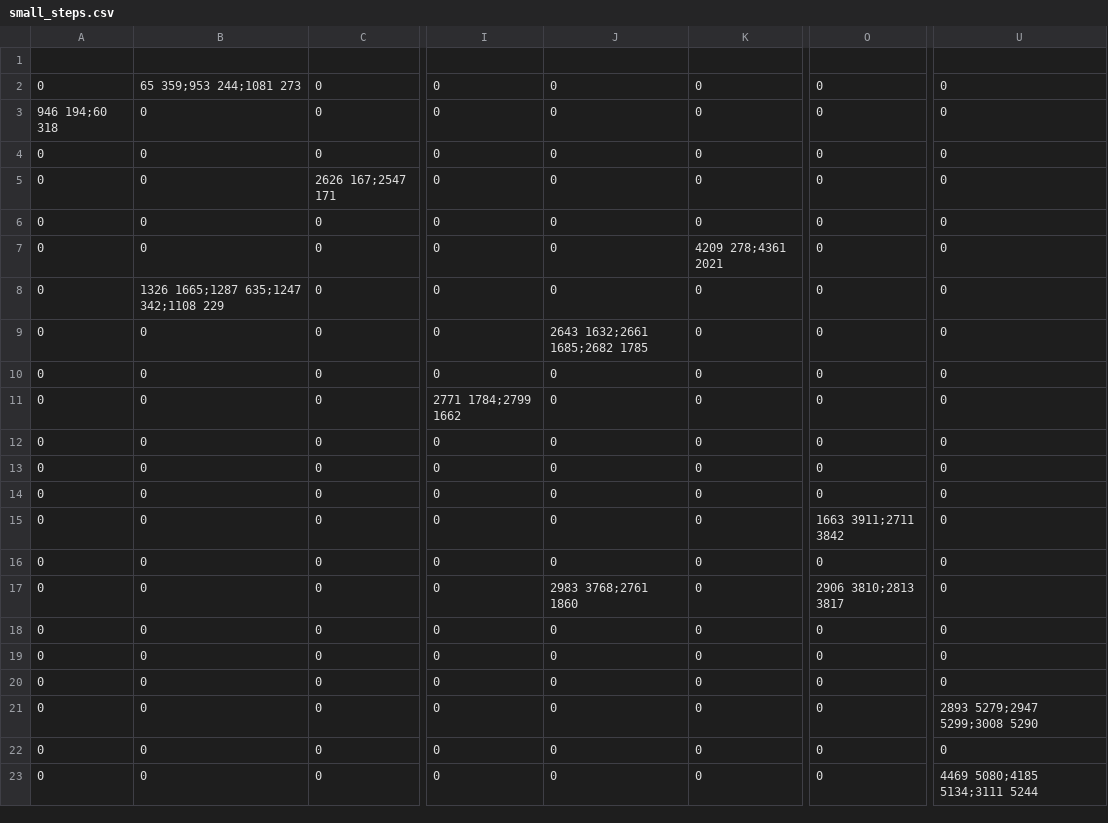
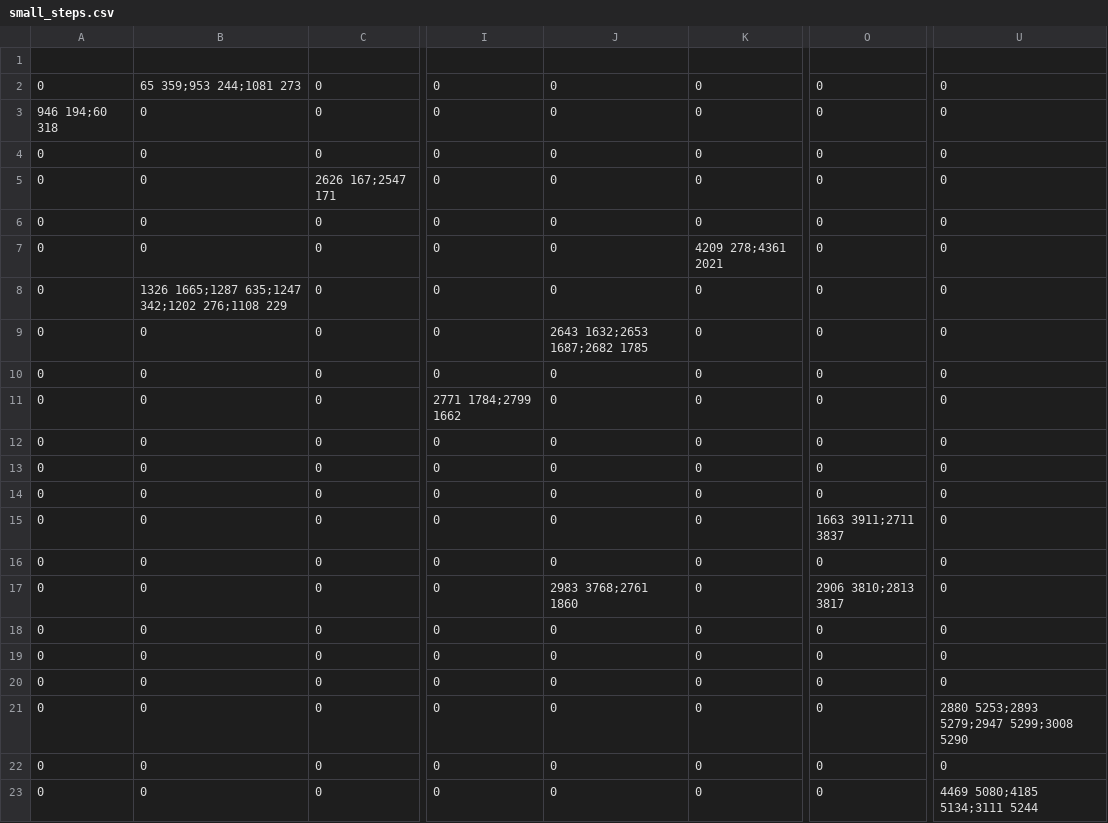
Before and after one commit to PedroMMFHenriques/Robotics_Lab_2, a CSV file: resources/small_steps.csv, drawn as a sheet; only a part is shown, gaps mark what is left out; the diff names each change by its address in the sheet, - before the commit and + after, or states it on an @@ line.

```diff
--- a/resources/small_steps.csv
+++ b/resources/small_steps.csv
-B8: 1326 1665;1287 635;1247 342;1108 229
+B8: 1326 1665;1287 635;1247 342;1202 276;1108 229
-J9: 2643 1632;2661 1685;2682 1785
+J9: 2643 1632;2653 1687;2682 1785
-O15: 1663 3911;2711 3842
+O15: 1663 3911;2711 3837
-U21: 2893 5279;2947 5299;3008 5290
+U21: 2880 5253;2893 5279;2947 5299;3008 5290
```
Also changed, not shown: 2 other files.
